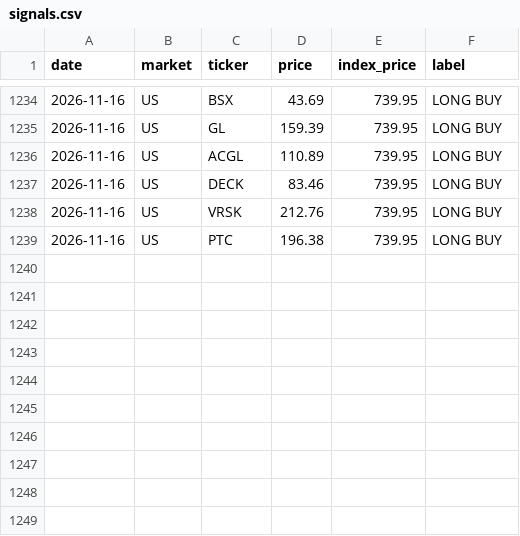
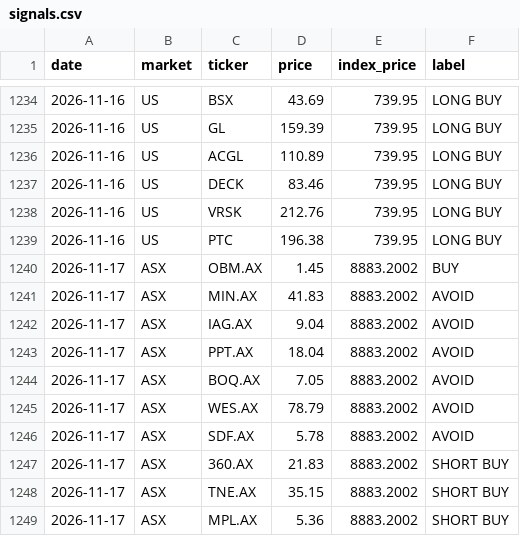
Before and after one commit to clyphor/stock-screener, a CSV file: results/signals.csv, drawn as a sheet; only a part is shown, gaps mark what is left out; the diff names each change by its address in the sheet, - before the commit and + after, or states it on an @@ line.

```diff
--- a/results/signals.csv
+++ b/results/signals.csv
+row 1240: 2026-11-17 | ASX | OBM.AX | 1.45 | 8883.2002 | BUY
+row 1241: 2026-11-17 | ASX | MIN.AX | 41.83 | 8883.2002 | AVOID
+row 1242: 2026-11-17 | ASX | IAG.AX | 9.04 | 8883.2002 | AVOID
+row 1243: 2026-11-17 | ASX | PPT.AX | 18.04 | 8883.2002 | AVOID
+row 1244: 2026-11-17 | ASX | BOQ.AX | 7.05 | 8883.2002 | AVOID
+row 1245: 2026-11-17 | ASX | WES.AX | 78.79 | 8883.2002 | AVOID
+row 1246: 2026-11-17 | ASX | SDF.AX | 5.78 | 8883.2002 | AVOID
+row 1247: 2026-11-17 | ASX | 360.AX | 21.83 | 8883.2002 | SHORT BUY
+row 1248: 2026-11-17 | ASX | TNE.AX | 35.15 | 8883.2002 | SHORT BUY
+row 1249: 2026-11-17 | ASX | MPL.AX | 5.36 | 8883.2002 | SHORT BUY
```
Also changed, not shown: results/label_state.csv, results/latest.csv, 4 other files.
